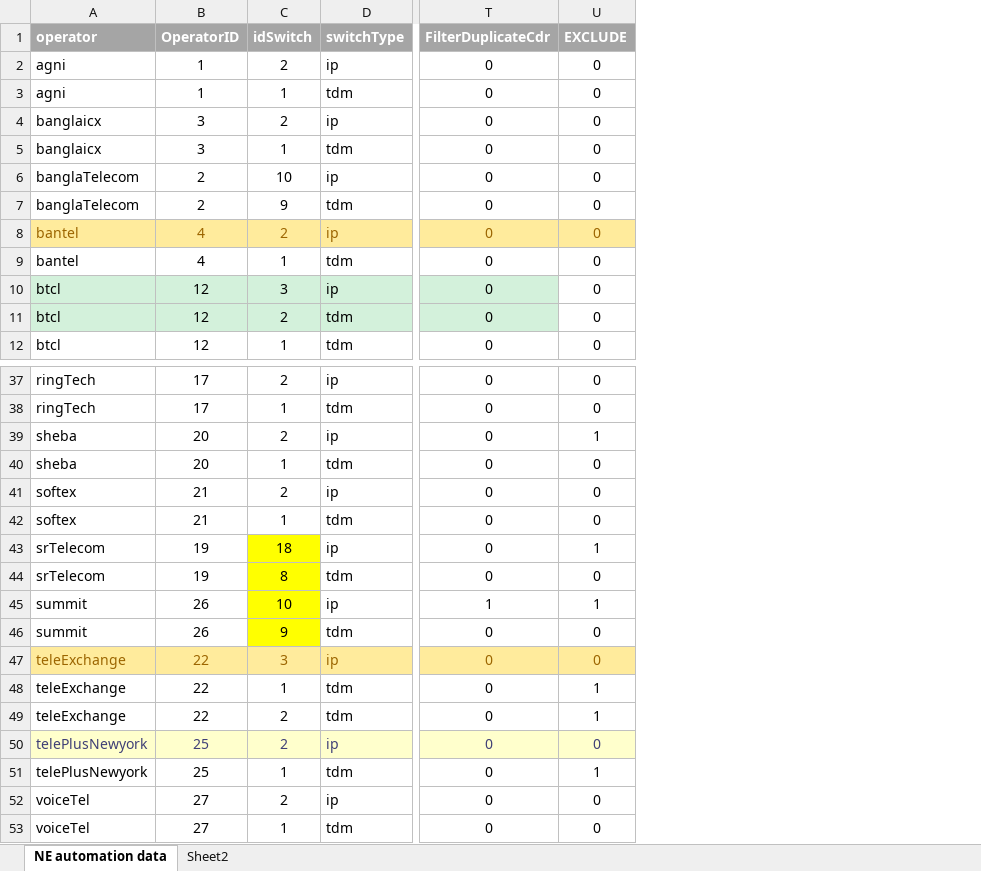
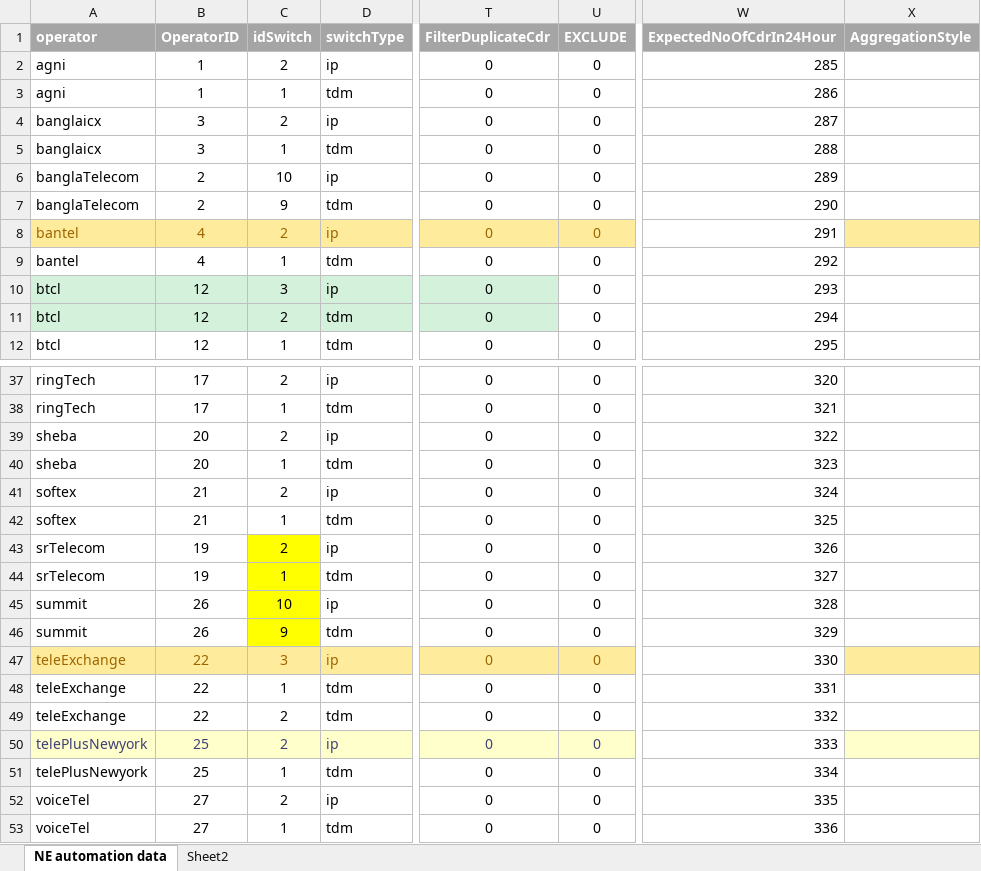
Before and after one commit to pialmmh/telcobright-billing, an Excel workbook: TelcobrightVS13/Projects/UtilInstallConfig/config/allDeployment/cas/_helper/casOperatorInfo.xlsx, sheet NE automation data, drawn as a sheet; only a part is shown, gaps mark what is left out; values as stored, in another font and other column widths than the file's, no borders; the diff covers the shown part only; the diff names each change by its address in the sheet, - before the commit and + after, or states it on an @@ line.

```diff
--- a/TelcobrightVS13/Projects/UtilInstallConfig/config/allDeployment/cas/_helper/casOperatorInfo.xlsx (sheet NE automation data)
+++ b/TelcobrightVS13/Projects/UtilInstallConfig/config/allDeployment/cas/_helper/casOperatorInfo.xlsx (sheet NE automation data)
+column W (ExpectedNoOfCdrIn24Hour), rows 2-12: 285 | 286 | 287 | 288 | 289 | 290 | 291 | 292 | 293 | 294 | 295; rows 37-53: 320 | 321 | 322 | 323 | 324 | 325 | 326 | 327 | 328 | 329 | 330 | 331 | 332 | 333 | 334 | 335 | 336
+column X (AggregationStyle), empty
-U39 (EXCLUDE): 1
+U39 (EXCLUDE): 0
-C43 (idSwitch): 18
+C43 (idSwitch): 2
-U43 (EXCLUDE): 1
+U43 (EXCLUDE): 0
-C44 (idSwitch): 8
+C44 (idSwitch): 1
-T45 (FilterDuplicateCdr): 1
+T45 (FilterDuplicateCdr): 0
-U45 (EXCLUDE): 1
+U45 (EXCLUDE): 0
-U48:U49 (EXCLUDE): 1
+U48:U49 (EXCLUDE): 0
-U51 (EXCLUDE): 1
+U51 (EXCLUDE): 0
```
Also changed, not shown: 18 edited cells and cell formats elsewhere in this sheet, 26 other files.
